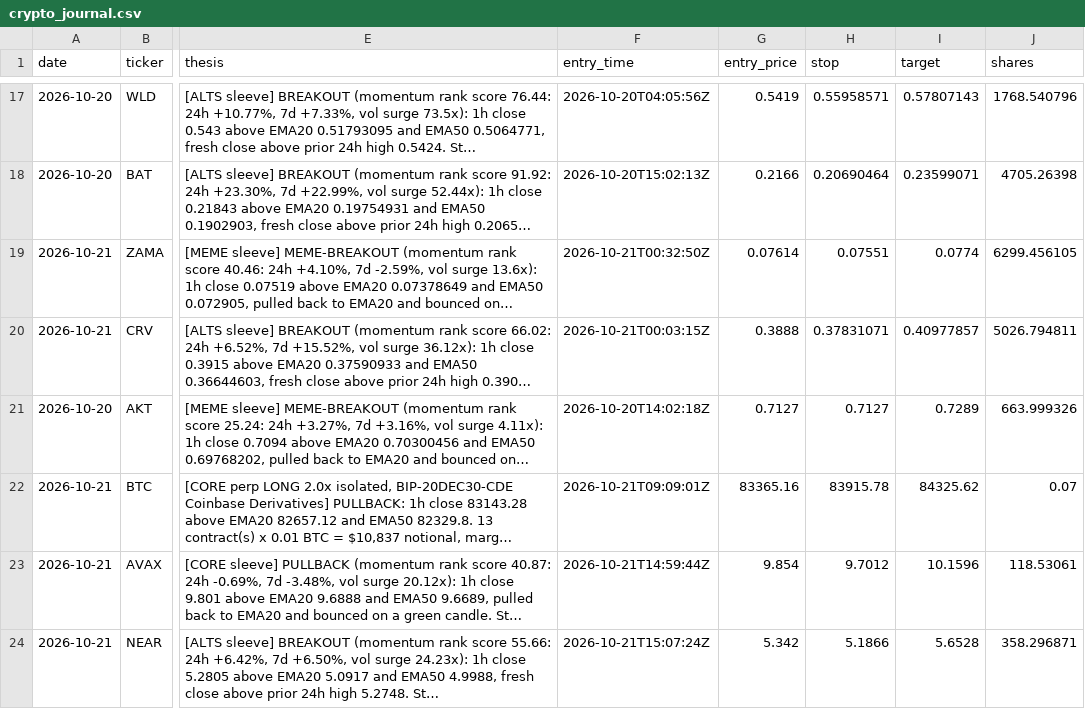
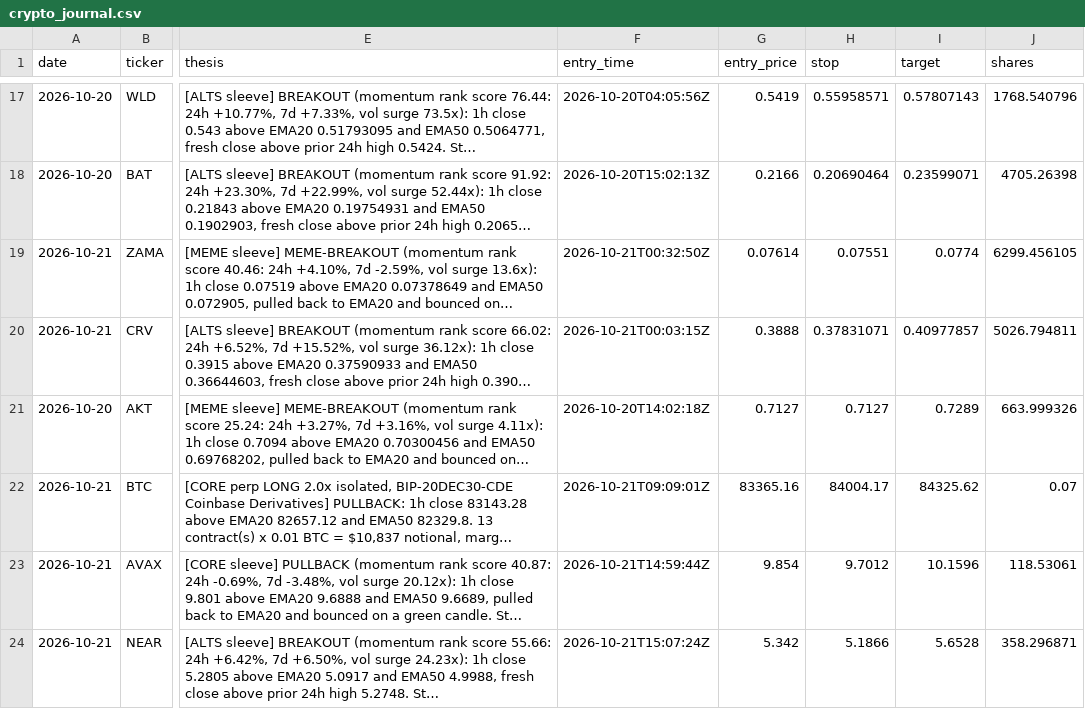
Before and after one commit to northgeorgiacablingco-commits/paper-trading-dashboard, a CSV file: data/crypto_journal.csv, drawn as a sheet; only a part is shown, gaps mark what is left out; long unchanged cells end in …; the diff names each change by its address in the sheet, - before the commit and + after, or states it on an @@ line.

```diff
--- a/data/crypto_journal.csv
+++ b/data/crypto_journal.csv
-H22 (stop): 83915.78
+H22 (stop): 84004.17
```
Also changed, not shown: 4 other files.
